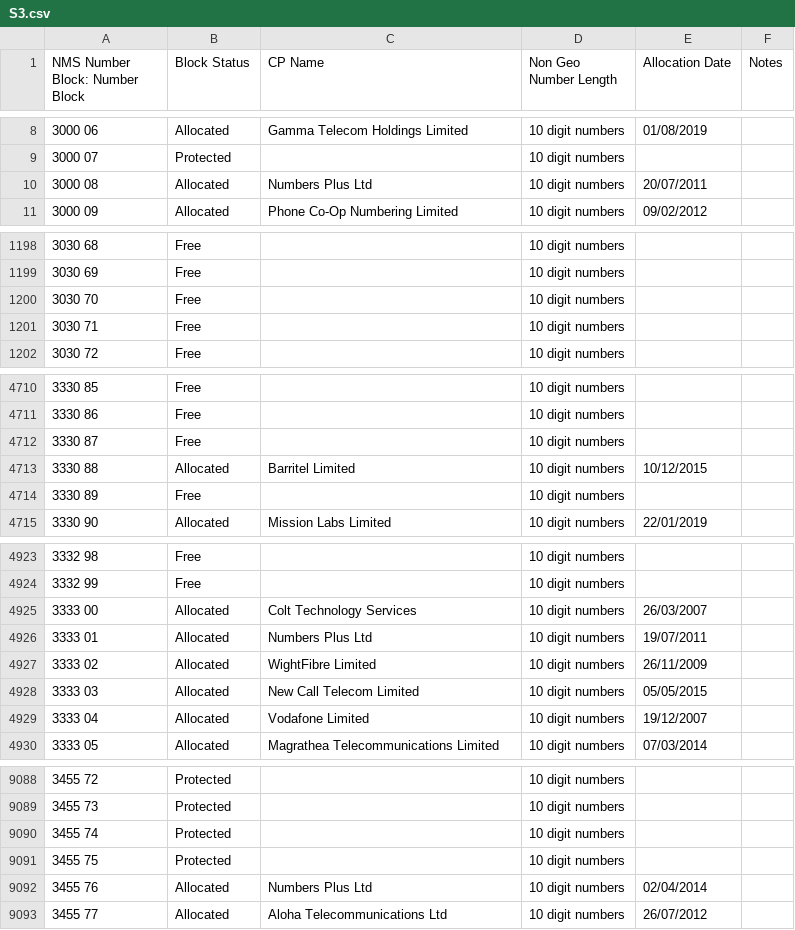
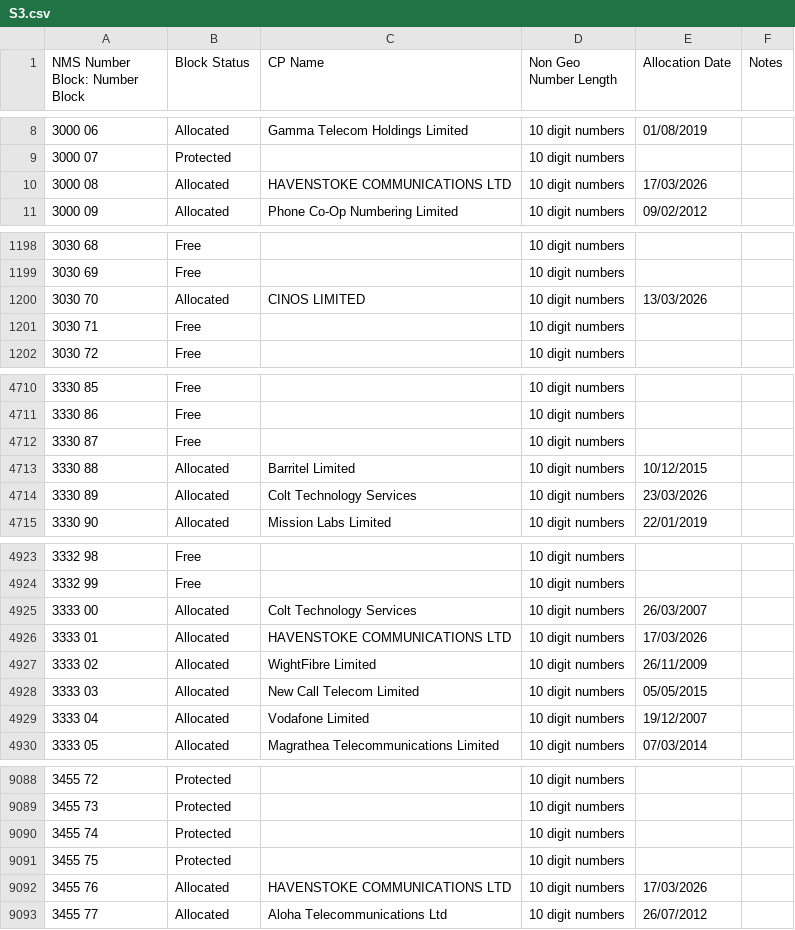
Before and after one commit to DrHyde/perl-modules-Number-Phone-data-files, a CSV file: S3.csv, drawn as a sheet; only a part is shown, gaps mark what is left out; the diff covers the shown part only.

```diff
--- a/S3.csv
+++ b/S3.csv
@@ -9,3 +9,3 @@ NMS Number Block: Number Block,Block Status,CP Name,Non Geo Number Length,Alloca
 3000 07,Protected,,10 digit numbers,,
-3000 08,Allocated,Numbers Plus Ltd,10 digit numbers,20/07/2011,
+3000 08,Allocated,HAVENSTOKE COMMUNICATIONS LTD,10 digit numbers,17/03/2026,
 3000 09,Allocated,Phone Co-Op Numbering Limited,10 digit numbers,09/02/2012,
@@ -1199,3 +1199,3 @@ NMS Number Block: Number Block,Block Status,CP Name,Non Geo Number Length,Alloca
 3030 69,Free,,10 digit numbers,,
-3030 70,Free,,10 digit numbers,,
+3030 70,Allocated,CINOS LIMITED,10 digit numbers,13/03/2026,
 3030 71,Free,,10 digit numbers,,
@@ -4713,3 +4713,3 @@ NMS Number Block: Number Block,Block Status,CP Name,Non Geo Number Length,Alloca
 3330 88,Allocated,Barritel Limited,10 digit numbers,10/12/2015,
-3330 89,Free,,10 digit numbers,,
+3330 89,Allocated,Colt Technology Services,10 digit numbers,23/03/2026,
 3330 90,Allocated,Mission Labs Limited,10 digit numbers,22/01/2019,
@@ -4925,3 +4925,3 @@ NMS Number Block: Number Block,Block Status,CP Name,Non Geo Number Length,Alloca
 3333 00,Allocated,Colt Technology Services,10 digit numbers,26/03/2007,
-3333 01,Allocated,Numbers Plus Ltd,10 digit numbers,19/07/2011,
+3333 01,Allocated,HAVENSTOKE COMMUNICATIONS LTD,10 digit numbers,17/03/2026,
 3333 02,Allocated,WightFibre Limited,10 digit numbers,26/11/2009,
@@ -9091,3 +9091,3 @@ NMS Number Block: Number Block,Block Status,CP Name,Non Geo Number Length,Alloca
 3455 75,Protected,,10 digit numbers,,
-3455 76,Allocated,Numbers Plus Ltd,10 digit numbers,02/04/2014,
+3455 76,Allocated,HAVENSTOKE COMMUNICATIONS LTD,10 digit numbers,17/03/2026,
 3455 77,Allocated,Aloha Telecommunications Ltd,10 digit numbers,26/07/2012,
```
Also changed, not shown: 7 edited cells elsewhere in this file, S5.csv, S7.csv, 8 other files.
